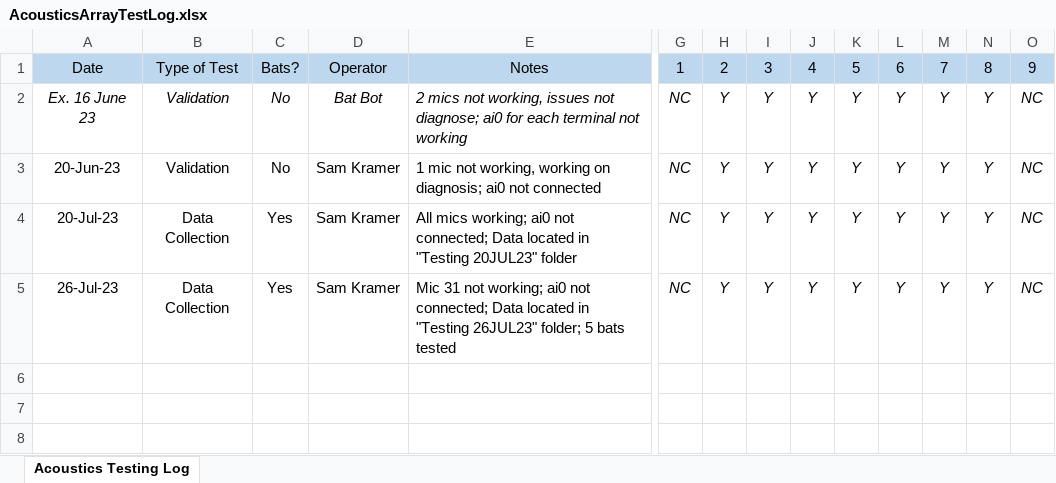
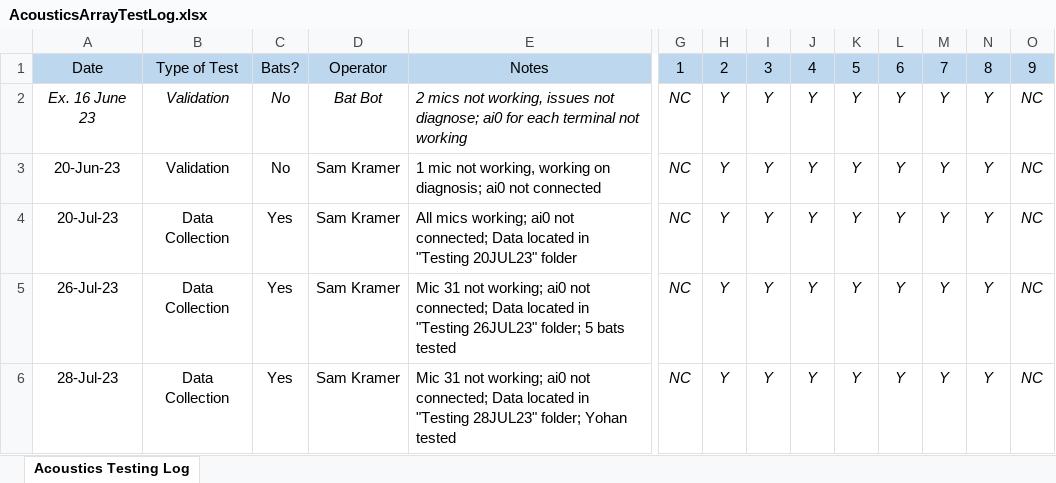
Before and after one commit to samkramer6/IRES_2023_Acoustics_Array, an Excel workbook: AcousticsArrayTestLog.xlsx, sheet Acoustics Testing Log, drawn as a sheet; only a part is shown, gaps mark what is left out; values as stored, in another font and other column widths than the file's, no borders; conditional formats not drawn; rows hold the shown columns only; the diff names each change by its address in the sheet, - before the commit and + after, or states it on an @@ line.

```diff
--- a/AcousticsArrayTestLog.xlsx (sheet Acoustics Testing Log)
+++ b/AcousticsArrayTestLog.xlsx (sheet Acoustics Testing Log)
+row 6: 28-Jul-23 | Data Collection | Yes | Sam Kramer | Mic 31 not working; ai0 not connected; Data located in "Testing 28JUL23" folder; Yohan tested | NC | Y | Y | Y | Y | Y | Y | Y | NC
```
Also changed, not shown: 9 other files.
